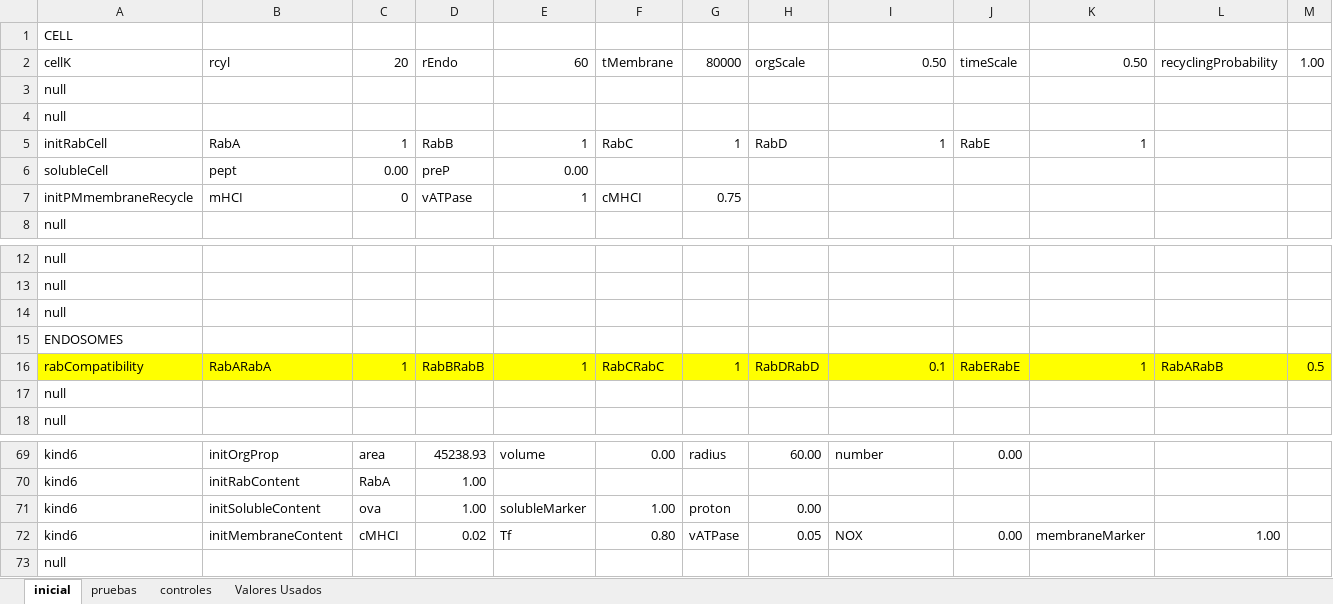
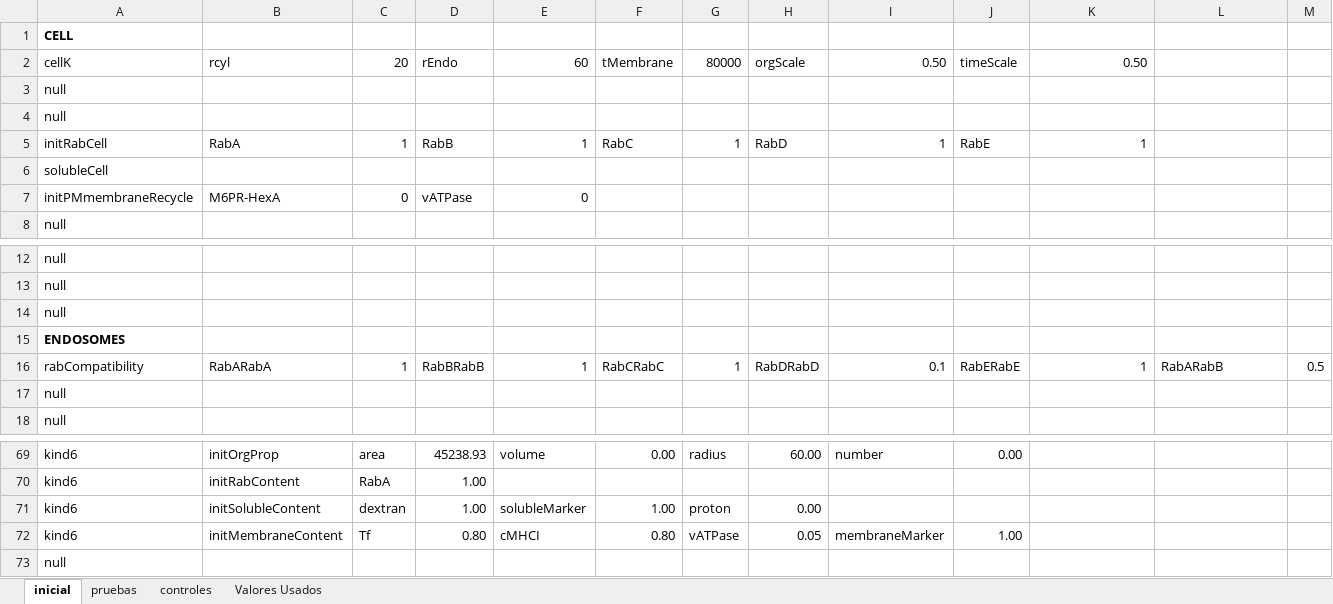
Before and after one commit to franconieto/endomembraneSystem, an Excel workbook: InputIntrTransp3.xlsm, sheet inicial, drawn as a sheet; only a part is shown, gaps mark what is left out; values as stored, in another font and other column widths than the file's, no borders; removed rows and columns are numbered as before the commit, all else as after; rows hold the shown columns only; the diff covers the shown part only; the diff names each change by its address in the sheet, - before the commit and + after, or states it on an @@ line.

```diff
--- a/InputIntrTransp3.xlsm (sheet inicial)
+++ b/InputIntrTransp3.xlsm (sheet inicial)
-A1 bold: off
+A1 bold: on
-L2: recyclingProbability
+L2: (empty)
-M2: 1.00
+M2: (empty)
-row 6: solubleCell | pept | 0.00 | preP | 0.00
+row 6: solubleCell
-B7: mHCI
+B7: M6PR-HexA
-E7: 1
+E7: 0
-F7: cMHCI
+F7: (empty)
-G7: 0.75
+G7: (empty)
-A15 bold: off
+A15 bold: on
-A16:M16 fill: #FFFF00
+A16:M16 fill: none
-C71: ova
+C71: dextran
-C72: cMHCI
+C72: Tf
-D72: 0.02
+D72: 0.80
-E72: Tf
+E72: cMHCI
-I72: NOX
+I72: membraneMarker
-J72: 0.00
+J72: 1.00
-K72: membraneMarker
+K72: (empty)
-L72: 1.00
+L72: (empty)
```
Also changed, not shown: 7 added rows, 7 removed rows, 33 edited cells and cell formats elsewhere in this sheet, out-1.0.xlsx, 12 other files.
